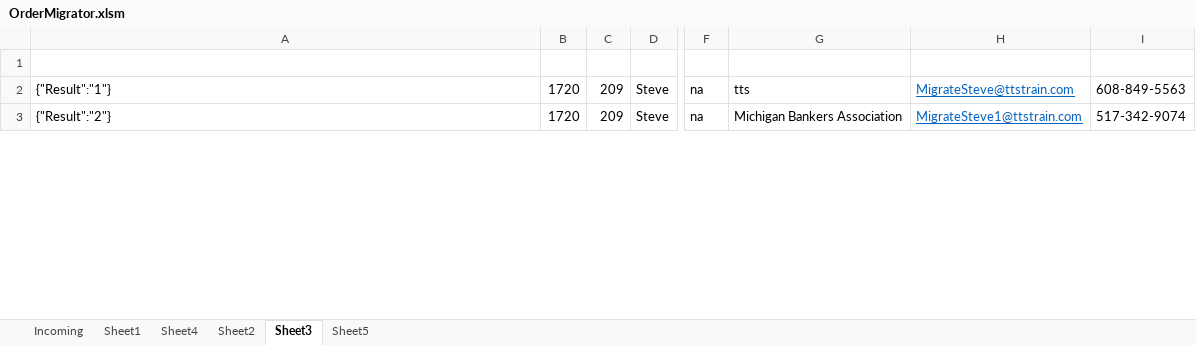
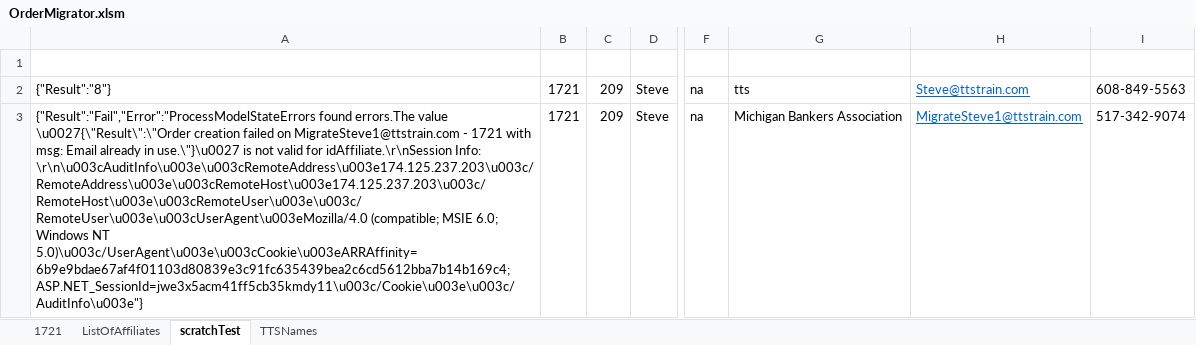
Before and after one commit to justSteve/bankwebinars, an Excel workbook: CUWebinars.Web/App_Data/Orders/OrderMigrator.xlsm, sheet scratchTest, drawn as a sheet; only a part is shown, gaps mark what is left out; values as stored, in another font and other column widths than the file's, no borders; the diff covers the shown part only; the diff names each change by its address in the sheet, - before the commit and + after, or states it on an @@ line.

```diff
--- a/CUWebinars.Web/App_Data/Orders/OrderMigrator.xlsm (sheet scratchTest)
+++ b/CUWebinars.Web/App_Data/Orders/OrderMigrator.xlsm (sheet scratchTest)
-sheet tab: Incoming
+sheet tab: 1721
-sheet tab: Sheet2
+sheet tab: ListOfAffiliates
-sheet tab: Sheet3
+sheet tab: scratchTest
-sheet tab: Sheet5
+sheet tab: TTSNames
-sheet tab: Sheet1
-sheet tab: Sheet4
-A2: {"Result":"1"}
+A2: {"Result":"8"}
-B2:B3: 1720
+B2:B3: 1721
-H2: MigrateSteve@ttstrain.com
+H2: Steve@ttstrain.com
-A3: {"Result":"2"}
+A3: {"Result":"Fail","Error":"ProcessModelStateErrors found errors.The value \u0027{\"Result\":\"Order creation failed on MigrateSteve1@ttstrain.com - 1721 with msg: Email already in use.\"}\u0027 is not valid for idAffiliate.\r\nSession Info: \r\n\u003cAuditInfo\u003e\u003cRemoteAddress\u003e174.125.237.203\u003c/RemoteAddress\u003e\u003cRemoteHost\u003e174.125.237.203\u003c/RemoteHost\u003e\u003cRemoteUser\u003e\u003c/RemoteUser\u003e\u003cUserAgent\u003eMozilla/4.0 (compatible; MSIE 6.0; Windows NT 5.0)\u003c/UserAgent\u003e\u003cCookie\u003eARRAffinity=6b9e9bdae67af4f01103d80839e3c91fc635439bea2c6cd5612bba7b14b169c4; ASP.NET_SessionId=jwe3x5acm41ff5cb35kmdy11\u003c/Cookie\u003e\u003c/AuditInfo\u003e"}
```
Also changed, not shown: 4 edited cells elsewhere in this sheet, sheet 1721, sheet TTSNames, hidden cells, CUWebinars.Web/App_Data/Orders/OrdersImporter.xlsm, 22 other files.
